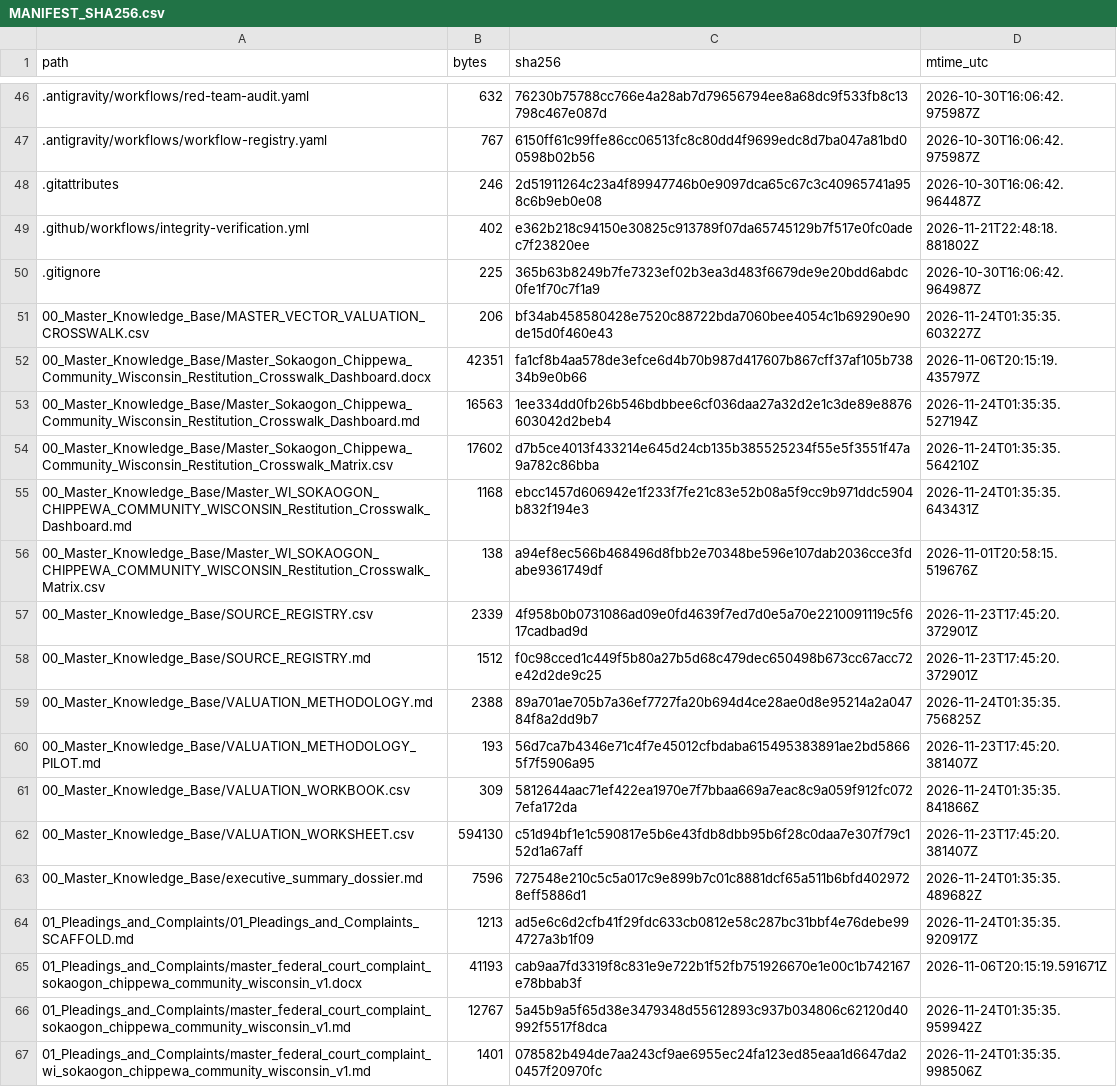
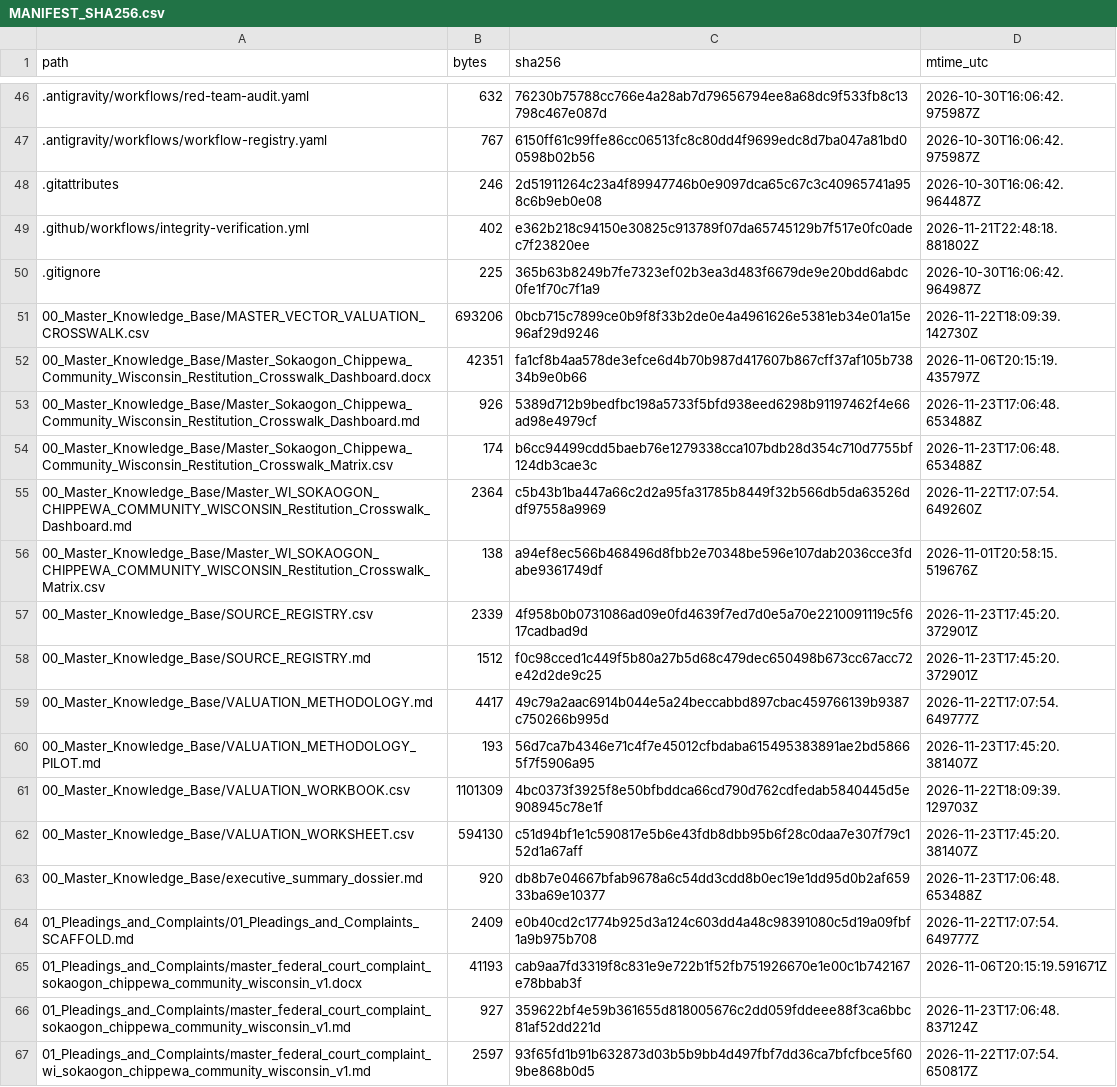
Before and after one commit to GlobalRestitutionAlliance/turtle-island-us-wi-sokaogon-chippewa-community-wisconsin-master-litigation, a CSV file: 99_Archives_and_Manifests/MANIFEST_SHA256.csv, drawn as a sheet; only a part is shown, gaps mark what is left out; the diff covers the shown part only.

```diff
--- a/99_Archives_and_Manifests/MANIFEST_SHA256.csv
+++ b/99_Archives_and_Manifests/MANIFEST_SHA256.csv
@@ -50,7 +50,7 @@ path,bytes,sha256,mtime_utc
 .gitignore,225,365b63b8249b7fe7323ef02b3ea3d483f6679de9e20bdd6abdc0fe1f70c7f1a9,2026-10-30T16:06:42.964987Z
-00_Master_Knowledge_Base/MASTER_VECTOR_VALUATION_CROSSWALK.csv,206,bf34ab458580428e7520c88722bda7060bee4054c1b69290e90de15d0f460e43,2026-11-24T01:35:35.603227Z
+00_Master_Knowledge_Base/MASTER_VECTOR_VALUATION_CROSSWALK.csv,693206,0bcb715c7899ce0b9f8f33b2de0e4a4961626e5381eb34e01a15e96af29d9246,2026-11-22T18:09:39.142730Z
 00_Master_Knowledge_Base/Master_Sokaogon_Chippewa_Community_Wisconsin_Restitution_Crosswalk_Dashboard.docx,42351,fa1cf8b4aa578de3efce6d4b70b987d417607b867cff37af105b73834b9e0b66,2026-11-06T20:15:19.435797Z
-00_Master_Knowledge_Base/Master_Sokaogon_Chippewa_Community_Wisconsin_Restitution_Crosswalk_Dashboard.md,16563,1ee334dd0fb26b546bdbbee6cf036daa27a32d2e1c3de89e8876603042d2beb4,2026-11-24T01:35:35.527194Z
-00_Master_Knowledge_Base/Master_Sokaogon_Chippewa_Community_Wisconsin_Restitution_Crosswalk_Matrix.csv,17602,d7b5ce4013f433214e645d24cb135b385525234f55e5f3551f47a9a782c86bba,2026-11-24T01:35:35.564210Z
-00_Master_Knowledge_Base/Master_WI_SOKAOGON_CHIPPEWA_COMMUNITY_WISCONSIN_Restitution_Crosswalk_Dashboard.md,1168,ebcc1457d606942e1f233f7fe21c83e52b08a5f9cc9b971ddc5904b832f194e3,2026-11-24T01:35:35.643431Z
+00_Master_Knowledge_Base/Master_Sokaogon_Chippewa_Community_Wisconsin_Restitution_Crosswalk_Dashboard.md,926,5389d712b9bedfbc198a5733f5bfd938eed6298b91197462f4e66ad98e4979cf,2026-11-23T17:06:48.653488Z
+00_Master_Knowledge_Base/Master_Sokaogon_Chippewa_Community_Wisconsin_Restitution_Crosswalk_Matrix.csv,174,b6cc94499cdd5baeb76e1279338cca107bdb28d354c710d7755bf124db3cae3c,2026-11-23T17:06:48.653488Z
+00_Master_Knowledge_Base/Master_WI_SOKAOGON_CHIPPEWA_COMMUNITY_WISCONSIN_Restitution_Crosswalk_Dashboard.md,2364,c5b43b1ba447a66c2d2a95fa31785b8449f32b566db5da63526ddf97558a9969,2026-11-22T17:07:54.649260Z
 00_Master_Knowledge_Base/Master_WI_SOKAOGON_CHIPPEWA_COMMUNITY_WISCONSIN_Restitution_Crosswalk_Matrix.csv,138,a94ef8ec566b468496d8fbb2e70348be596e107dab2036cce3fdabe9361749df,2026-11-01T20:58:15.519676Z
@@ -58,10 +58,10 @@ path,bytes,sha256,mtime_utc
 00_Master_Knowledge_Base/SOURCE_REGISTRY.md,1512,f0c98cced1c449f5b80a27b5d68c479dec650498b673cc67acc72e42d2de9c25,2026-11-23T17:45:20.372901Z
-00_Master_Knowledge_Base/VALUATION_METHODOLOGY.md,2388,89a701ae705b7a36ef7727fa20b694d4ce28ae0d8e95214a2a04784f8a2dd9b7,2026-11-24T01:35:35.756825Z
+00_Master_Knowledge_Base/VALUATION_METHODOLOGY.md,4417,49c79a2aac6914b044e5a24beccabbd897cbac459766139b9387c750266b995d,2026-11-22T17:07:54.649777Z
 00_Master_Knowledge_Base/VALUATION_METHODOLOGY_PILOT.md,193,56d7ca7b4346e71c4f7e45012cfbdaba615495383891ae2bd58665f7f5906a95,2026-11-23T17:45:20.381407Z
-00_Master_Knowledge_Base/VALUATION_WORKBOOK.csv,309,5812644aac71ef422ea1970e7f7bbaa669a7eac8c9a059f912fc0727efa172da,2026-11-24T01:35:35.841866Z
+00_Master_Knowledge_Base/VALUATION_WORKBOOK.csv,1101309,4bc0373f3925f8e50bfbddca66cd790d762cdfedab5840445d5e908945c78e1f,2026-11-22T18:09:39.129703Z
 00_Master_Knowledge_Base/VALUATION_WORKSHEET.csv,594130,c51d94bf1e1c590817e5b6e43fdb8dbb95b6f28c0daa7e307f79c152d1a67aff,2026-11-23T17:45:20.381407Z
-00_Master_Knowledge_Base/executive_summary_dossier.md,7596,727548e210c5c5a017c9e899b7c01c8881dcf65a511b6bfd4029728eff5886d1,2026-11-24T01:35:35.489682Z
-01_Pleadings_and_Complaints/01_Pleadings_and_Complaints_SCAFFOLD.md,1213,ad5e6c6d2cfb41f29fdc633cb0812e58c287bc31bbf4e76debe994727a3b1f09,2026-11-24T01:35:35.920917Z
+00_Master_Knowledge_Base/executive_summary_dossier.md,920,db8b7e04667bfab9678a6c54dd3cdd8b0ec19e1dd95d0b2af65933ba69e10377,2026-11-23T17:06:48.653488Z
+01_Pleadings_and_Complaints/01_Pleadings_and_Complaints_SCAFFOLD.md,2409,e0b40cd2c1774b925d3a124c603dd4a48c98391080c5d19a09fbf1a9b975b708,2026-11-22T17:07:54.649777Z
 01_Pleadings_and_Complaints/master_federal_court_complaint_sokaogon_chippewa_community_wisconsin_v1.docx,41193,cab9aa7fd3319f8c831e9e722b1f52fb751926670e1e00c1b742167e78bbab3f,2026-11-06T20:15:19.591671Z
-01_Pleadings_and_Complaints/master_federal_court_complaint_sokaogon_chippewa_community_wisconsin_v1.md,12767,5a45b9a5f65d38e3479348d55612893c937b034806c62120d40992f5517f8dca,2026-11-24T01:35:35.959942Z
-01_Pleadings_and_Complaints/master_federal_court_complaint_wi_sokaogon_chippewa_community_wisconsin_v1.md,1401,078582b494de7aa243cf9ae6955ec24fa123ed85eaa1d6647da20457f20970fc,2026-11-24T01:35:35.998506Z
+01_Pleadings_and_Complaints/master_federal_court_complaint_sokaogon_chippewa_community_wisconsin_v1.md,927,359622bf4e59b361655d818005676c2dd059fddeee88f3ca6bbc81af52dd221d,2026-11-23T17:06:48.837124Z
+01_Pleadings_and_Complaints/master_federal_court_complaint_wi_sokaogon_chippewa_community_wisconsin_v1.md,2597,93f65fd1b91b632873d03b5b9bb4d497fbf7dd36ca7bfcfbce5f609be868b0d5,2026-11-22T17:07:54.650817Z
```
Also changed, not shown: 80 edited cells elsewhere in this file, 37 other files.
